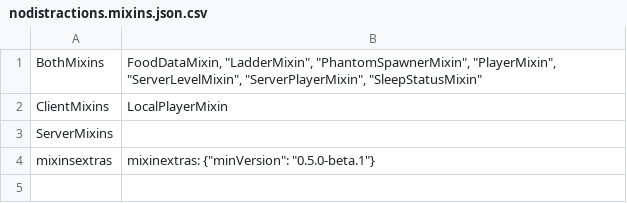
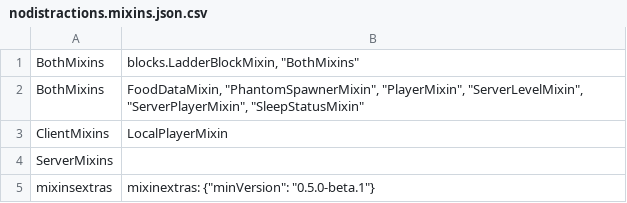
Before and after one commit to lunaticbonnie/no-distractions, a CSV file: mod_overrides/src/main/resources/nodistractions.mixins.json.csv, drawn as a sheet.

```diff
--- a/mod_overrides/src/main/resources/nodistractions.mixins.json.csv
+++ b/mod_overrides/src/main/resources/nodistractions.mixins.json.csv
@@ -1,2 +1,3 @@
-"BothMixins"; "FoodDataMixin", "LadderMixin", "PhantomSpawnerMixin", "PlayerMixin", "ServerLevelMixin", "ServerPlayerMixin", "SleepStatusMixin"
+"BothMixins"; "blocks.LadderBlockMixin", "BothMixins"
+"BothMixins"; "FoodDataMixin", "PhantomSpawnerMixin", "PlayerMixin", "ServerLevelMixin", "ServerPlayerMixin", "SleepStatusMixin"
 "ClientMixins"; "LocalPlayerMixin"
```
Also changed, not shown: 1 other file.
